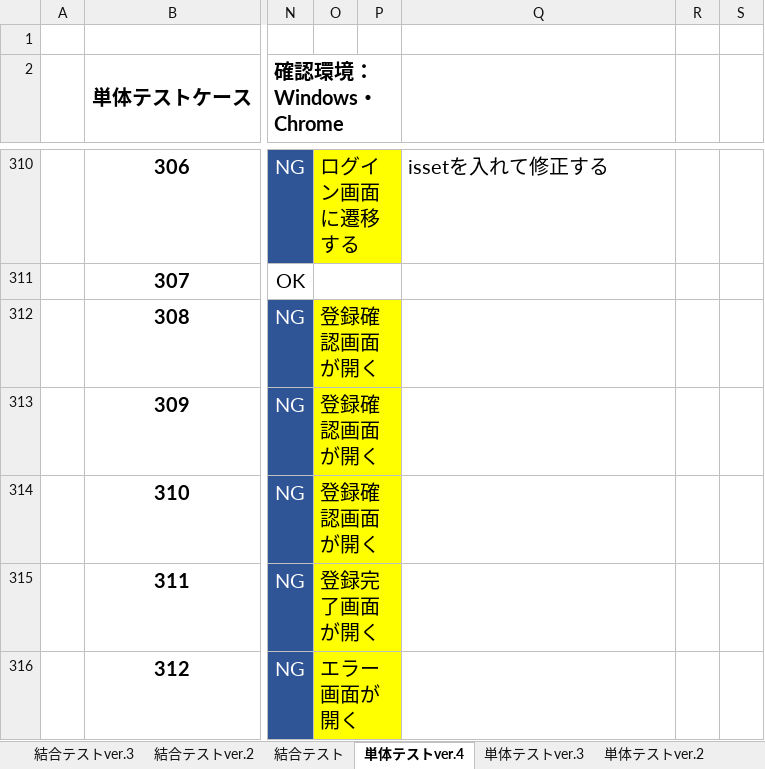
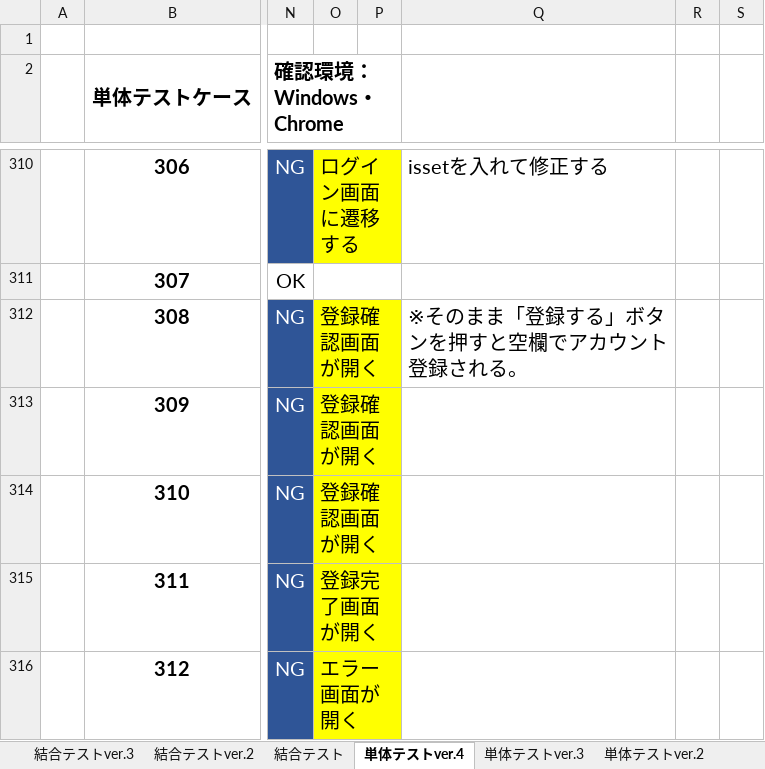
Before and after one commit to mk-050/regist_test, an Excel workbook: test (自動保存済み).xlsx, sheet 単体テストver.4, drawn as a sheet; only a part is shown, gaps mark what is left out; values as stored, in another font and other column widths than the file's, no borders; the diff names each change by its address in the sheet, - before the commit and + after, or states it on an @@ line.

```diff
--- a/test (自動保存済み).xlsx (sheet 単体テストver.4)
+++ b/test (自動保存済み).xlsx (sheet 単体テストver.4)
-Q312: (empty)
+Q312: ※そのまま「登録する」ボタンを押すと空欄でアカウント登録される。
```
Also changed, not shown: sheet 結合テストver.3.
